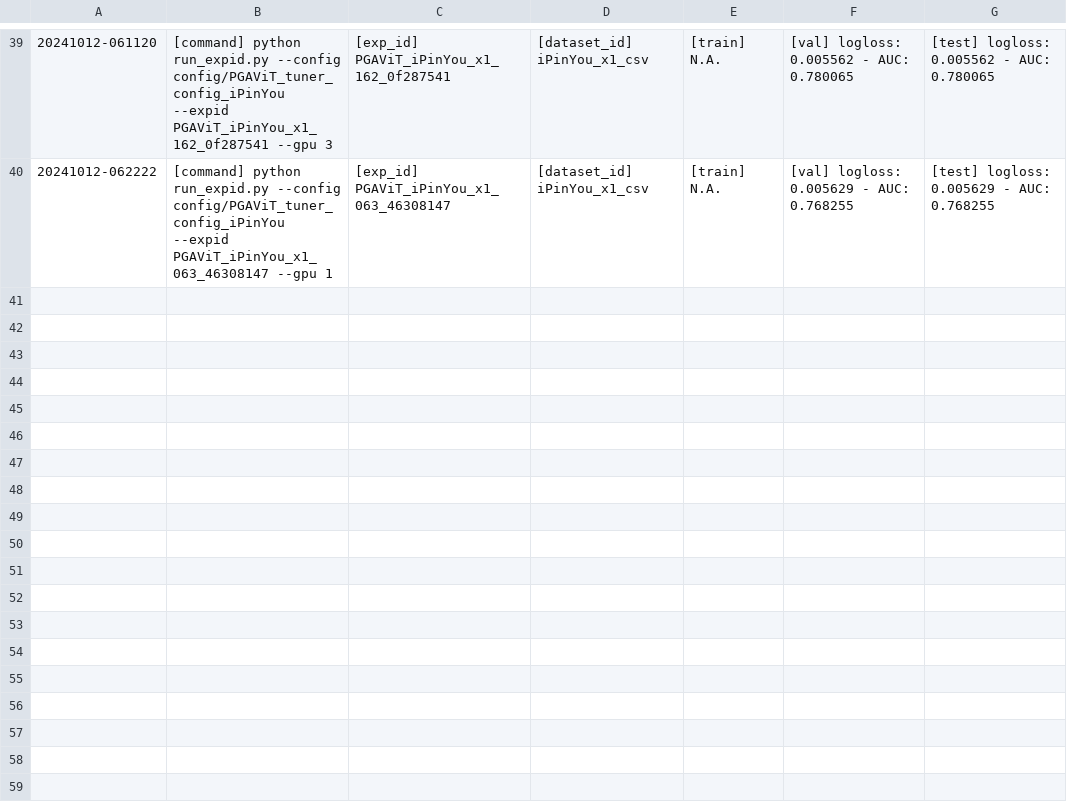
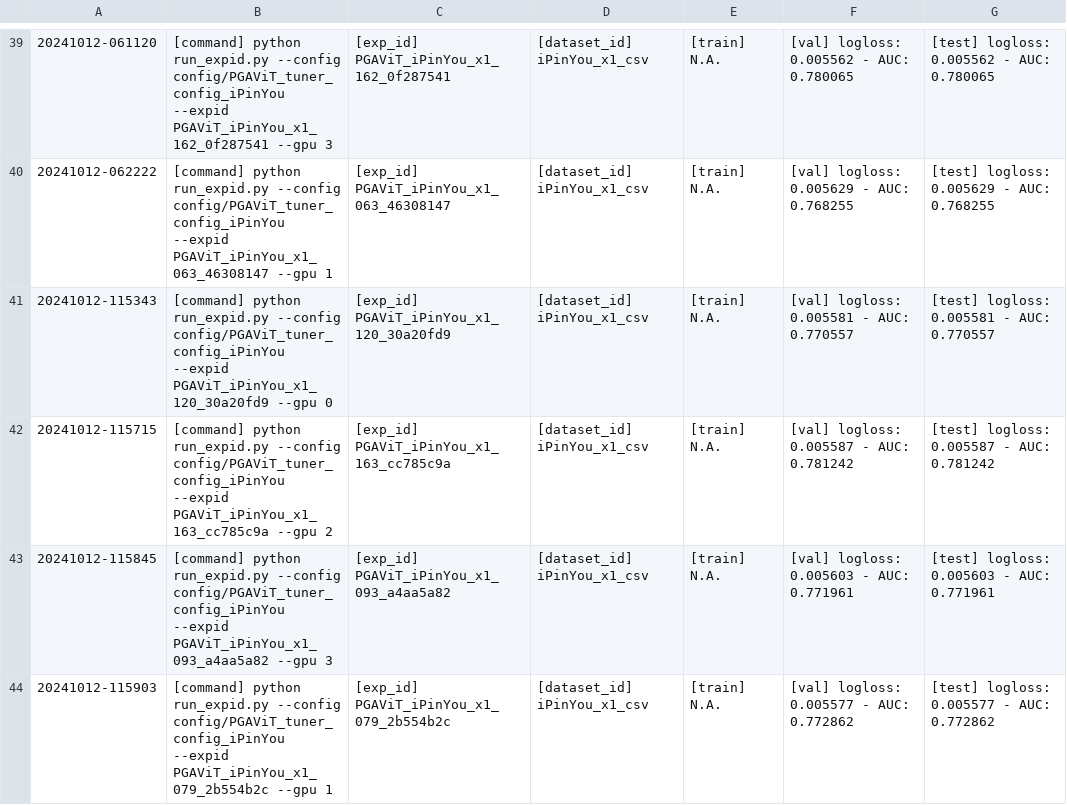
Before and after one commit to bw-99/scv, a CSV file: PGAViT_tuner_config_iPinYou.csv, drawn as a sheet; only a part is shown, gaps mark what is left out; the diff names each change by its address in the sheet, - before the commit and + after, or states it on an @@ line.

```diff
--- a/PGAViT_tuner_config_iPinYou.csv
+++ b/PGAViT_tuner_config_iPinYou.csv
+row 41: 20241012-115343 | [command] python run_expid.py --config config/PGAViT_tuner_config_iPinYou --expid PGAViT_iPinYou_x1_120_30a20fd9 --gpu 0 | [exp_id] PGAViT_iPinYou_x1_120_30a20fd9 | [dataset_id] iPinYou_x1_csv | [train] N.A. | [val] logloss: 0.005581 - AUC: 0.770557 | [test] logloss: 0.005581 - AUC: 0.770557
+row 42: 20241012-115715 | [command] python run_expid.py --config config/PGAViT_tuner_config_iPinYou --expid PGAViT_iPinYou_x1_163_cc785c9a --gpu 2 | [exp_id] PGAViT_iPinYou_x1_163_cc785c9a | [dataset_id] iPinYou_x1_csv | [train] N.A. | [val] logloss: 0.005587 - AUC: 0.781242 | [test] logloss: 0.005587 - AUC: 0.781242
+row 43: 20241012-115845 | [command] python run_expid.py --config config/PGAViT_tuner_config_iPinYou --expid PGAViT_iPinYou_x1_093_a4aa5a82 --gpu 3 | [exp_id] PGAViT_iPinYou_x1_093_a4aa5a82 | [dataset_id] iPinYou_x1_csv | [train] N.A. | [val] logloss: 0.005603 - AUC: 0.771961 | [test] logloss: 0.005603 - AUC: 0.771961
+row 44: 20241012-115903 | [command] python run_expid.py --config config/PGAViT_tuner_config_iPinYou --expid PGAViT_iPinYou_x1_079_2b554b2c --gpu 1 | [exp_id] PGAViT_iPinYou_x1_079_2b554b2c | [dataset_id] iPinYou_x1_csv | [train] N.A. | [val] logloss: 0.005577 - AUC: 0.772862 | [test] logloss: 0.005577 - AUC: 0.772862
```
Also changed, not shown: 2 other files.
